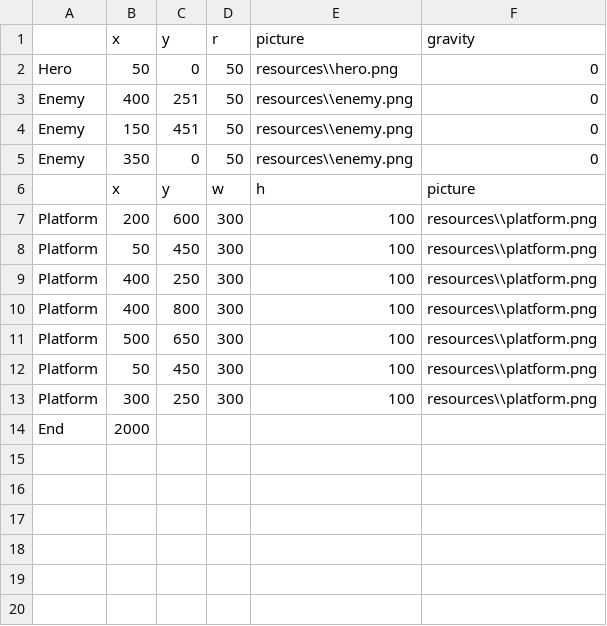
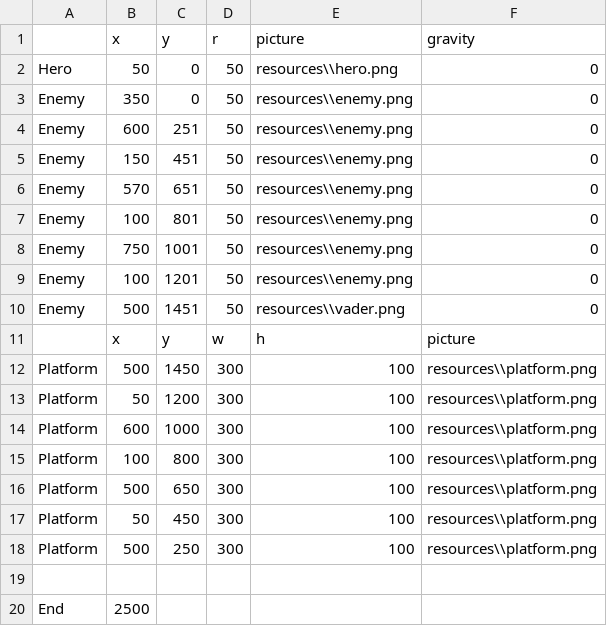
Before and after one commit to IvaTomevska/IntroCS-final-project, a CSV file: resources/state game.csv, drawn as a sheet.

Commit message:
added music,more platforms and enemies and vader(still no specifications)

```diff
--- a/resources/state game.csv
+++ b/resources/state game.csv
@@ -2,13 +2,19 @@
  Hero,50,0,50,resources\\hero.png,0
- Enemy,400,251,50,resources\\enemy.png,0
+Enemy,350,0,50,resources\\enemy.png,0
+ Enemy,600,251,50,resources\\enemy.png,0
  Enemy,150,451,50,resources\\enemy.png,0
- Enemy,350,0,50,resources\\enemy.png,0
+ Enemy,570,651,50,resources\\enemy.png,0
+ Enemy,100,801,50,resources\\enemy.png,0
+ Enemy,750,1001,50,resources\\enemy.png,0
+Enemy,100,1201,50,resources\\enemy.png,0
+Enemy,500,1451,50,resources\\vader.png,0
 ,x,y,w,h,picture
- Platform,200,600,300,100,resources\\platform.png
- Platform,50,450,300,100,resources\\platform.png
- Platform,400,250,300,100,resources\\platform.png
- Platform,400,800,300,100,resources\\platform.png
+Platform,500,1450,300,100,resources\\platform.png
+Platform,50,1200,300,100,resources\\platform.png
+ Platform,600,1000,300,100,resources\\platform.png
+ Platform,100,800,300,100,resources\\platform.png
  Platform,500,650,300,100,resources\\platform.png
  Platform,50,450,300,100,resources\\platform.png
- Platform,300,250,300,100,resources\\platform.png
- End,2000,,,,
+ Platform,500,250,300,100,resources\\platform.png
+,,,,,
+ End,2500,,,,
```
Also changed, not shown: 6 other files.
